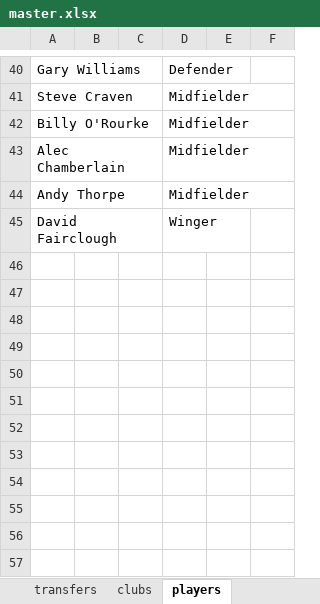
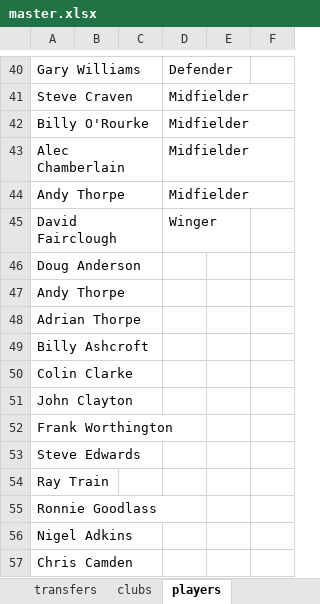
Before and after one commit to chrisowen491/tranmere-web, an Excel workbook: data/master.xlsx, sheet players, drawn as a sheet; only a part is shown, gaps mark what is left out; values as stored, in another font and other column widths than the file's, no borders; the diff names each change by its address in the sheet, - before the commit and + after, or states it on an @@ line.

```diff
--- a/data/master.xlsx (sheet players)
+++ b/data/master.xlsx (sheet players)
+row 46: Doug Anderson
+row 47: Andy Thorpe
+row 48: Adrian Thorpe
+row 49: Billy Ashcroft
+row 50: Colin Clarke
+row 51: John Clayton
+row 52: Frank Worthington
+row 53: Steve Edwards
+row 54: Ray Train
+row 55: Ronnie Goodlass
+row 56: Nigel Adkins
+row 57: Chris Camden
```
Also changed, not shown: sheet programmes, sheet transfers, sheet links, other sheet tabs, hidden cells, data/apps-master/1985.xlsx, data/apps-master/1986.xlsx, 55 other files.
